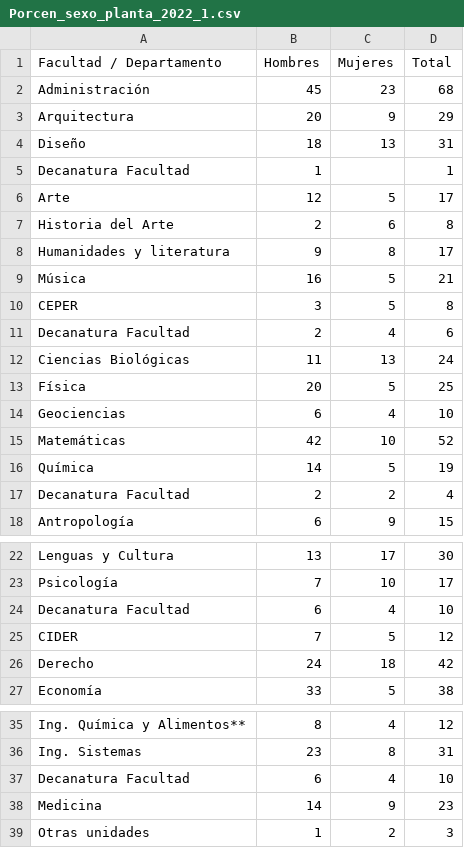
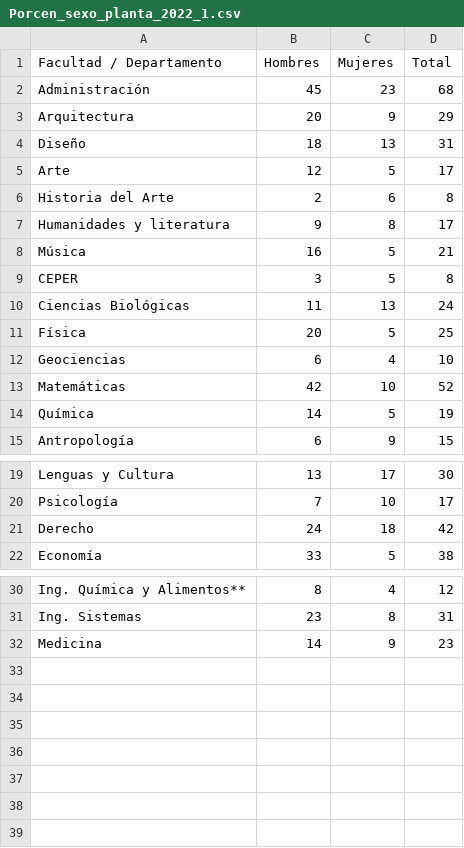
Before and after one commit to Gabriel-jimeneze/Luciano_Bastidas-Gabriel_, a CSV file: Porcen_sexo_planta_2022_1.csv, drawn as a sheet; only a part is shown, gaps mark what is left out.

```diff
--- a/Porcen_sexo_planta_2022_1.csv
+++ b/Porcen_sexo_planta_2022_1.csv
@@ -4,3 +4,2 @@ Arquitectura;20;9;29
 Diseño;18;13;31
-Decanatura Facultad;1;;1
 Arte;12;5;17
@@ -10,3 +9,2 @@ Música;16;5;21
 CEPER;3;5;8
-Decanatura Facultad;2;4;6
 Ciencias Biológicas;11;13;24
@@ -16,3 +14,2 @@ Matemáticas;42;10;52
 Química;14;5;19
-Decanatura Facultad;2;2;4
 Antropología;6;9;15
@@ -23,4 +20,2 @@ Lenguas y Cultura;13;17;30
 Psicología;7;10;17
-Decanatura Facultad;6;4;10
-CIDER;7;5;12
 Derecho;24;18;42
@@ -36,4 +31,2 @@ Ing. Química y Alimentos**;8;4;12
 Ing. Sistemas;23;8;31
-Decanatura Facultad;6;4;10
 Medicina;14;9;23
-Otras unidades;1;2;3
```
Also changed, not shown: Porcen_doc_2022_1.csv, Porcen_sexo_catedra_2022_1.csv, 1 other file.
